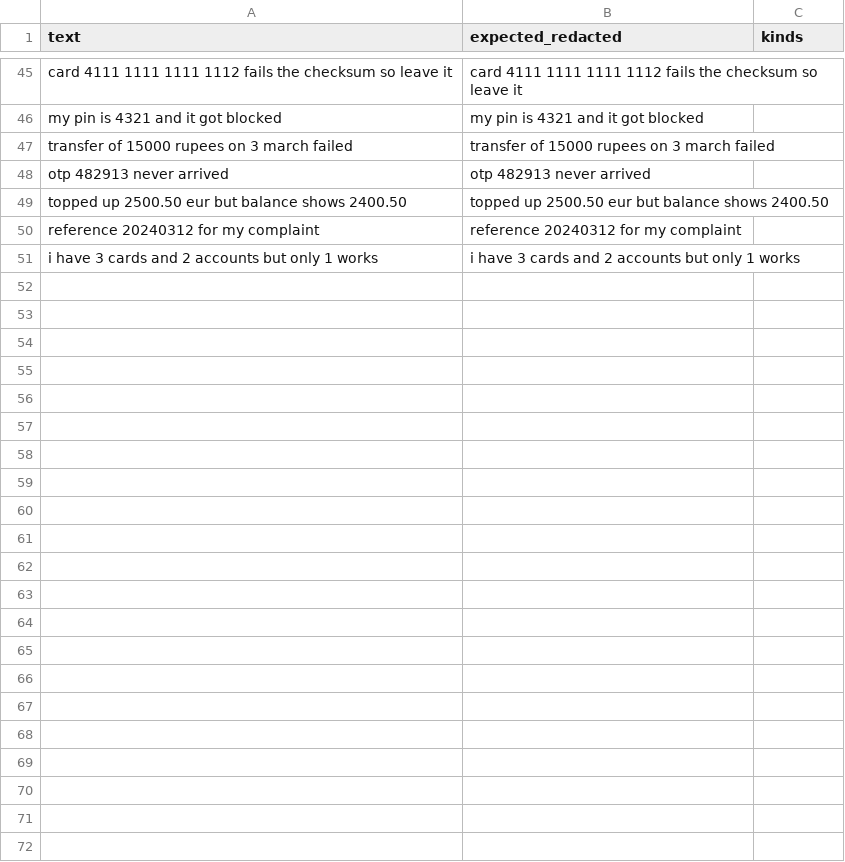
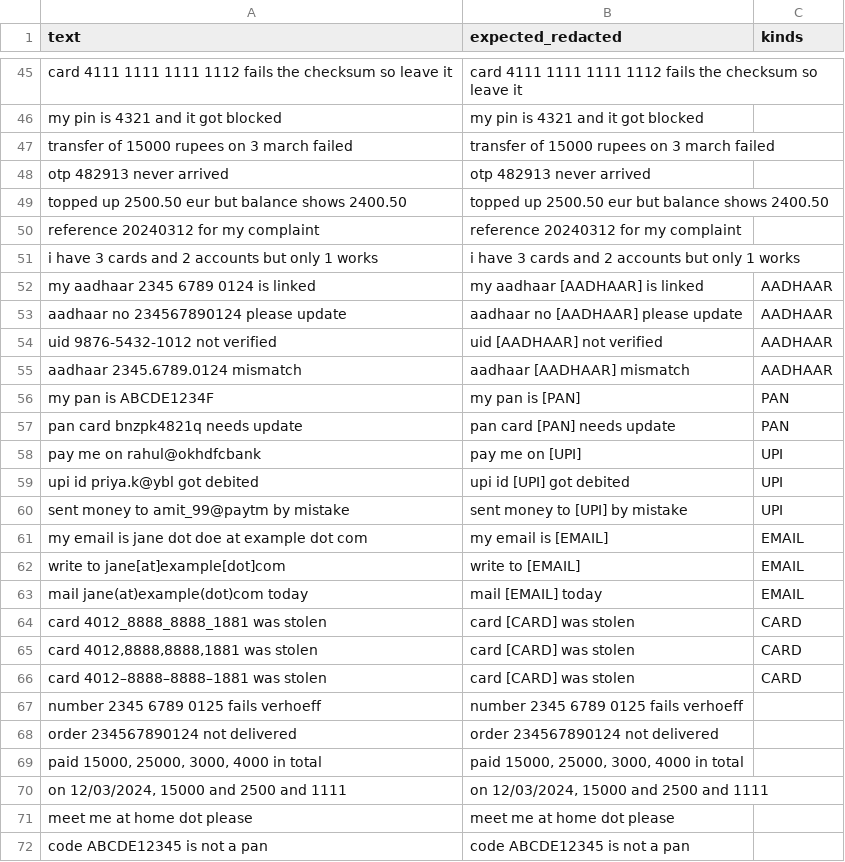
Before and after one commit to Nakulraj-23/Sanket, a CSV file: data/stress/pii_probe.csv, drawn as a sheet; only a part is shown, gaps mark what is left out; the diff names each change by its address in the sheet, - before the commit and + after, or states it on an @@ line.

```diff
--- a/data/stress/pii_probe.csv
+++ b/data/stress/pii_probe.csv
+row 52: my aadhaar 2345 6789 0124 is linked | my aadhaar [AADHAAR] is linked | AADHAAR
+row 53: aadhaar no 234567890124 please update | aadhaar no [AADHAAR] please update | AADHAAR
+row 54: uid 9876-5432-1012 not verified | uid [AADHAAR] not verified | AADHAAR
+row 55: aadhaar 2345.6789.0124 mismatch | aadhaar [AADHAAR] mismatch | AADHAAR
+row 56: my pan is ABCDE1234F | my pan is [PAN] | PAN
+row 57: pan card bnzpk4821q needs update | pan card [PAN] needs update | PAN
+row 58: pay me on rahul@okhdfcbank | pay me on [UPI] | UPI
+row 59: upi id priya.k@ybl got debited | upi id [UPI] got debited | UPI
+row 60: sent money to amit_99@paytm by mistake | sent money to [UPI] by mistake | UPI
+row 61: my email is jane dot doe at example dot com | my email is [EMAIL] | EMAIL
+row 62: write to jane[at]example[dot]com | write to [EMAIL] | EMAIL
+row 63: mail jane(at)example(dot)com today | mail [EMAIL] today | EMAIL
+row 64: card 4012_8888_8888_1881 was stolen | card [CARD] was stolen | CARD
+row 65: card 4012,8888,8888,1881 was stolen | card [CARD] was stolen | CARD
+row 66: card 4012–8888–8888–1881 was stolen | card [CARD] was stolen | CARD
+row 67: number 2345 6789 0125 fails verhoeff | number 2345 6789 0125 fails verhoeff
+row 68: order 234567890124 not delivered | order 234567890124 not delivered
+row 69: paid 15000, 25000, 3000, 4000 in total | paid 15000, 25000, 3000, 4000 in total
+row 70: on 12/03/2024, 15000 and 2500 and 1111 | on 12/03/2024, 15000 and 2500 and 1111
+row 71: meet me at home dot please | meet me at home dot please
+row 72: code ABCDE12345 is not a pan | code ABCDE12345 is not a pan
```
Also changed, not shown: 13 other files.
